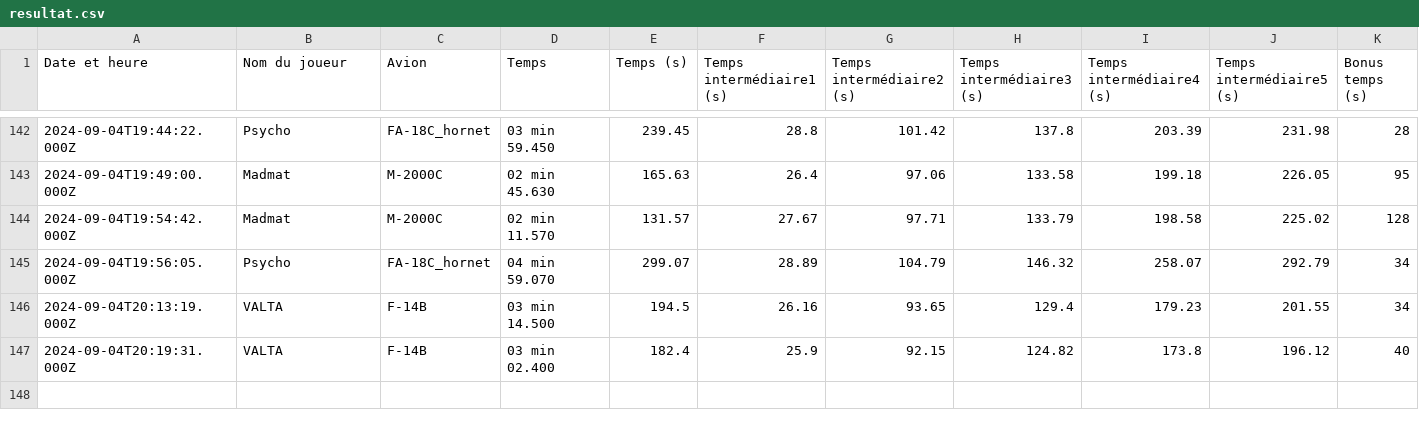
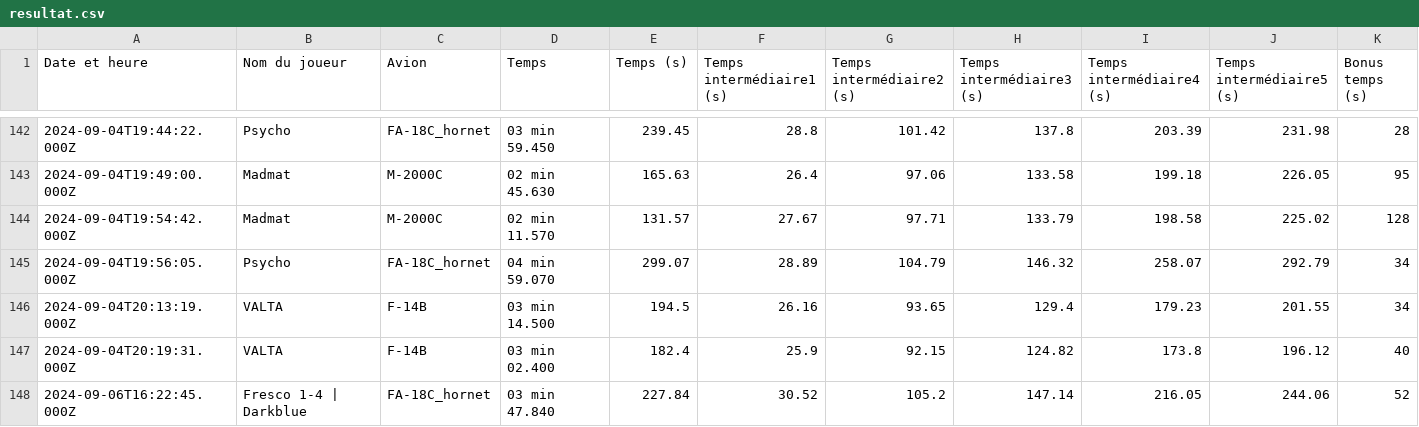
Before and after one commit to Cellules-Rapaces/Dagger-One, a CSV file: docs/data/resultat.csv, drawn as a sheet; only a part is shown, gaps mark what is left out.

Commit message:
Data update

```diff
--- a/docs/data/resultat.csv
+++ b/docs/data/resultat.csv
@@ -147 +147,2 @@ Date et heure,Nom du joueur,Avion,Temps,Temps (s),Temps intermédiaire1 (s),Temp
 2024-09-04T20:19:31.000Z,VALTA,F-14B,03 min 02.400,182.4,25.9,92.15,124.82,173.8,196.12,40
+2024-09-06T16:22:45.000Z,Fresco 1-4 | Darkblue,FA-18C_hornet,03 min 47.840,227.84,30.52,105.2,147.14,216.05,244.06,52
```
Also changed, not shown: static/data/resultat.csv, 2 other files.
